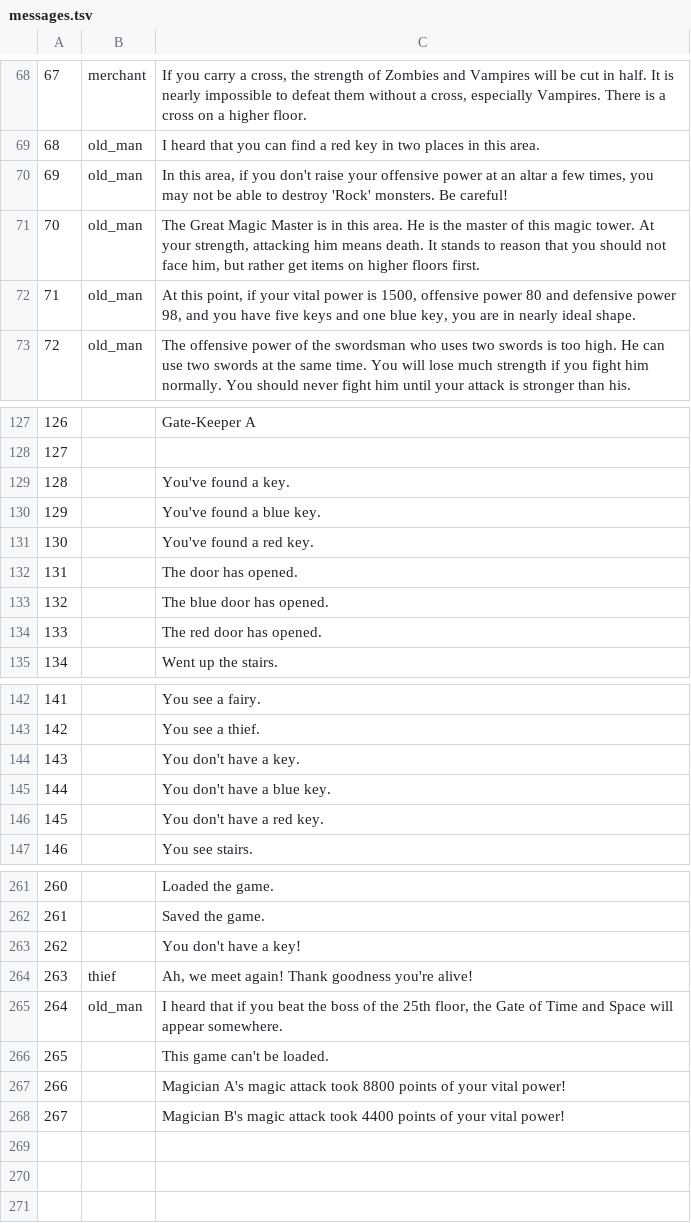
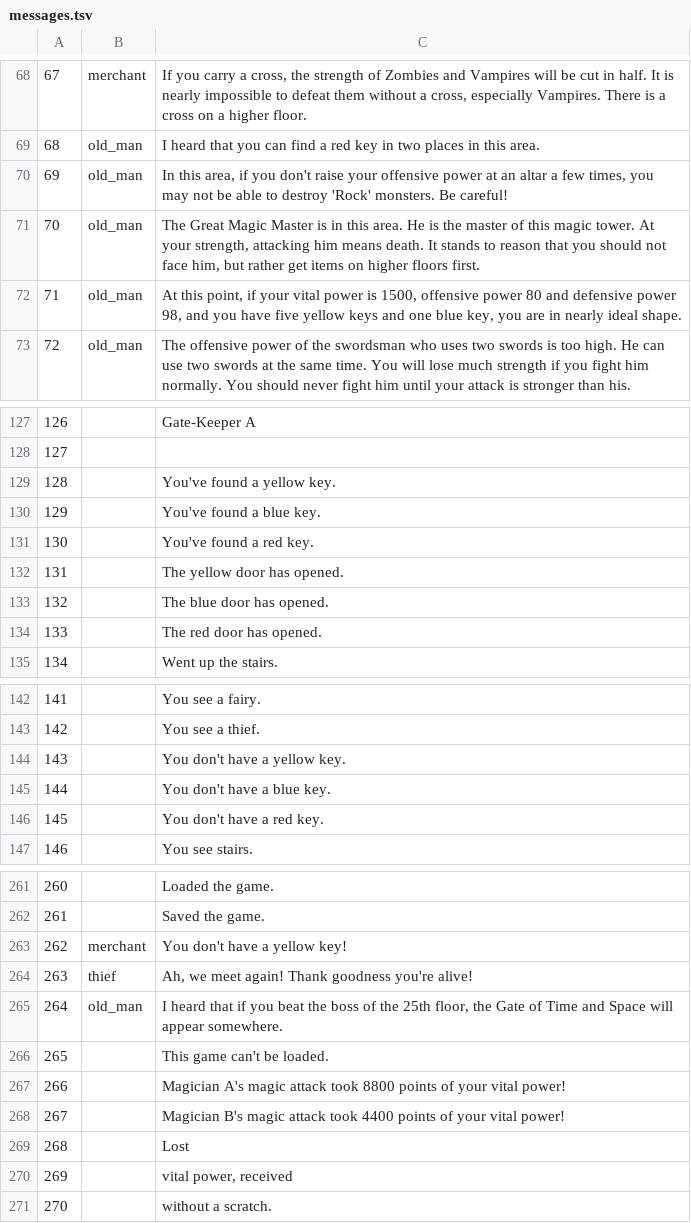
Before and after one commit to szymor/tsw-re, a TSV file: data/text/en/messages.tsv, drawn as a sheet; only a part is shown, gaps mark what is left out; the diff covers the shown part only.

```diff
--- a/data/text/en/messages.tsv
+++ b/data/text/en/messages.tsv
@@ -71,3 +71,3 @@
 70	old_man	The Great Magic Master is in this area. He is the master of this magic tower. At your strength, attacking him means death. It stands to reason that you should not face him, but rather get items on higher floors first.
-71	old_man	At this point, if your vital power is 1500, offensive power 80 and defensive power 98, and you have five keys and one blue key, you are in nearly ideal shape.
+71	old_man	At this point, if your vital power is 1500, offensive power 80 and defensive power 98, and you have five yellow keys and one blue key, you are in nearly ideal shape.
 72	old_man	The offensive power of the swordsman who uses two swords is too high. He can use two swords at the same time. You will lose much strength if you fight him normally. You should never fight him until your attack is stronger than his.
@@ -128,6 +128,6 @@
 127		
-128		You've found a key.
+128		You've found a yellow key.
 129		You've found a blue key.
 130		You've found a red key.
-131		The door has opened.
+131		The yellow door has opened.
 132		The blue door has opened.
@@ -143,3 +143,3 @@
 142		You see a thief.
-143		You don't have a key.
+143		You don't have a yellow key.
 144		You don't have a blue key.
@@ -262,3 +262,3 @@
 261		Saved the game.
-262		You don't have a key!
+262	merchant	You don't have a yellow key!
 263	thief	Ah, we meet again! Thank goodness you're alive!
@@ -268 +268,4 @@
 267		Magician B's magic attack took 4400 points of your vital power!
+268		Lost
+269		vital power, received
+270		without a scratch.
```
Also changed, not shown: 1 edited cell elsewhere in this file, 4 other files.
